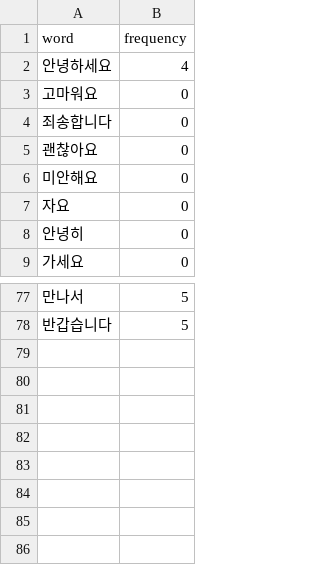
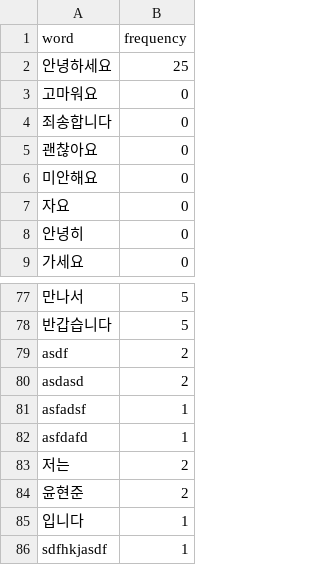
Before and after one commit to addinedu-ros-4th/deeplearning-repo-5, a CSV file: src/ljh/socket_final/autocorrect.csv, drawn as a sheet; only a part is shown, gaps mark what is left out.

```diff
--- a/src/ljh/socket_final/autocorrect.csv
+++ b/src/ljh/socket_final/autocorrect.csv
@@ -1,3 +1,3 @@
 word,frequency
-안녕하세요,4
+안녕하세요,25
 고마워요,0
@@ -78 +78,9 @@ word,frequency
 반갑습니다,5
+asdf,2
+asdasd,2
+asfadsf,1
+asfdafd,1
+저는,2
+윤현준,2
+입니다,1
+sdfhkjasdf,1
```
Also changed, not shown: src/ljh/socket/autocorrect.csv, 35 other files.
